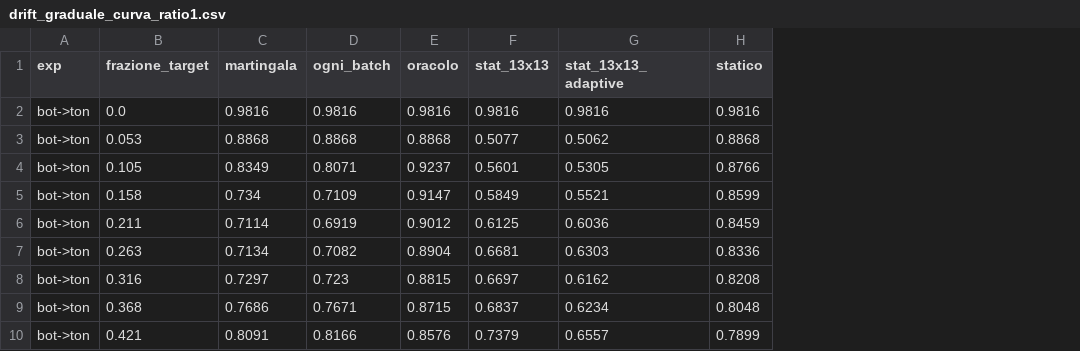
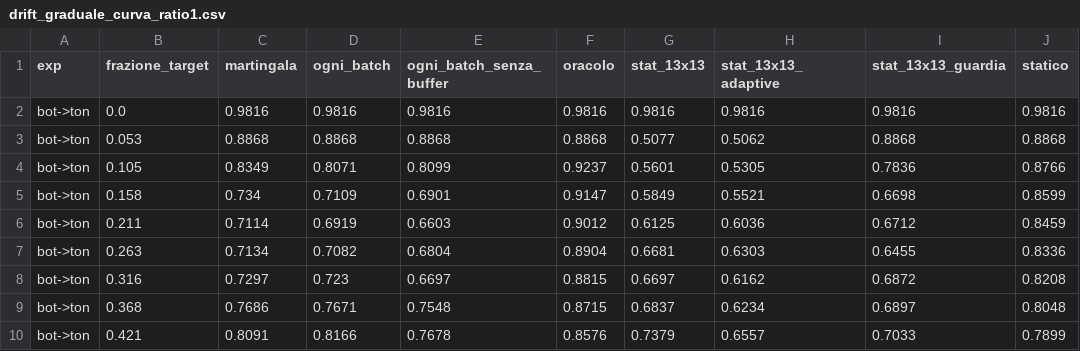
Before and after one commit to emanuelepiodebernardis/kan-ids-v2, a CSV file: adattamento-drift/results/drift_graduale_curva_ratio1.csv, drawn as a sheet; only a part is shown; the diff names each change by its address in the sheet, - before the commit and + after, or states it on an @@ line.

Commit message:
La guardia sui batch monoclasse: da 7 celle perdenti a 0
Misura completa della sezione 19: stat_13x13_guardia affiancata a stat_13x13 dentro drift_graduale.py, 10 seed, sei direzioni, cinque rapporti, 1h05m. Le celle in cui lo stato compatto perde in modo significativo contro il modello statico passano da 7 su 20 a 0 su 20. bot->ton perdeva a tutti e cinque i rapporti (-0,052 ... -0,098, tutti significativi) e ora sta fra -0,004 e +0,009, nessuno significativo; unsw->bot a ratio 1, il caso che falsificava l'affermazione 3, passa da -0,058 (p=0,038) a +0,004.

Il controllo che rende leggibile il resto: 28.000 celle confrontate con prima_della_guardia/, differenza massima 0,0. Le sette colonne preesistenti sono identiche bit per bit, quindi le due politiche nuove sono misurate sullo stesso identico stream e niente di pubblicato cambia.

Il caso limite qualifica l'affermazione: a ratio 1 su ton->bot la guardia salta tutti i 20 batch di tutti i 10 seed e la politica coincide esattamente con lo statico. Il peggio che puo fare e non fare niente. Dove il primo batch non e monoclasse le due politiche danno zeri esatti: la guardia non scatta mai.

L'altra meta, che resta: il buffer da 12 KB e ancora davanti allo stato compatto da 728 byte in tutte e sei le direzioni, -0,014 ... -0,071, tutte significative dopo Holm. L'affermazione 3 va riscritta come compromesso misurato, non come fragilita del metodo.

Terzo numero marcato chiuso: ogni_batch_senza_buffer su bot->ton da 0,8136 contro 0,8179 dello statico e 0,8881 del buffer. La cifra che il testo riportava da una politica sparita era 0,8134, riprodotta alla terza cifra su un campione dieci volte piu grande. MECCANISMI.md non ha piu marcatori. 150 test.

```diff
--- a/adattamento-drift/results/drift_graduale_curva_ratio1.csv
+++ b/adattamento-drift/results/drift_graduale_curva_ratio1.csv
+column E (ogni_batch_senza_buffer), rows 2-10: 0.9816 | 0.8868 | 0.8099 | 0.6901 | 0.6603 | 0.6804 | 0.6697 | 0.7548 | 0.7678
+column I (stat_13x13_guardia), rows 2-10: 0.9816 | 0.8868 | 0.7836 | 0.6698 | 0.6712 | 0.6455 | 0.6872 | 0.6897 | 0.7033
```
Also changed, not shown: adattamento-drift/results/drift_graduale_curva.csv, adattamento-drift/results/drift_graduale_curva_ratio100.csv, 16 other files.
